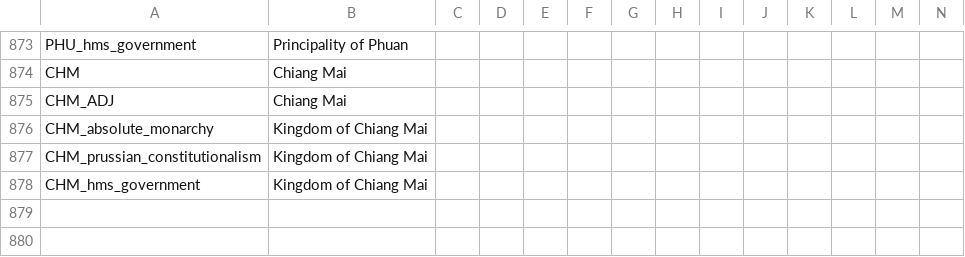
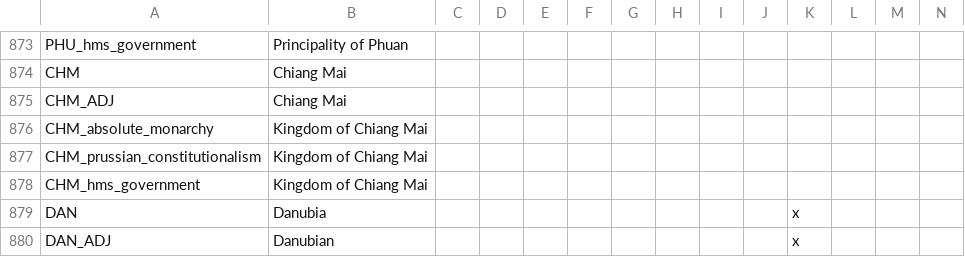
Before and after one commit to thecompanionnoob/counter-revolution-mod, a CSV file: CounterRevolutions/localisation/0_CoE_NewNations.csv, drawn as a sheet; only a part is shown, gaps mark what is left out; rows hold the shown columns only; the diff names each change by its address in the sheet, - before the commit and + after, or states it on an @@ line.

Commit message:
danubia

```diff
--- a/CounterRevolutions/localisation/0_CoE_NewNations.csv
+++ b/CounterRevolutions/localisation/0_CoE_NewNations.csv
+row 879: DAN | Danubia |  |  |  |  |  |  |  |  | x
+row 880: DAN_ADJ | Danubian |  |  |  |  |  |  |  |  | x
```
Also changed, not shown: 10 other files.
